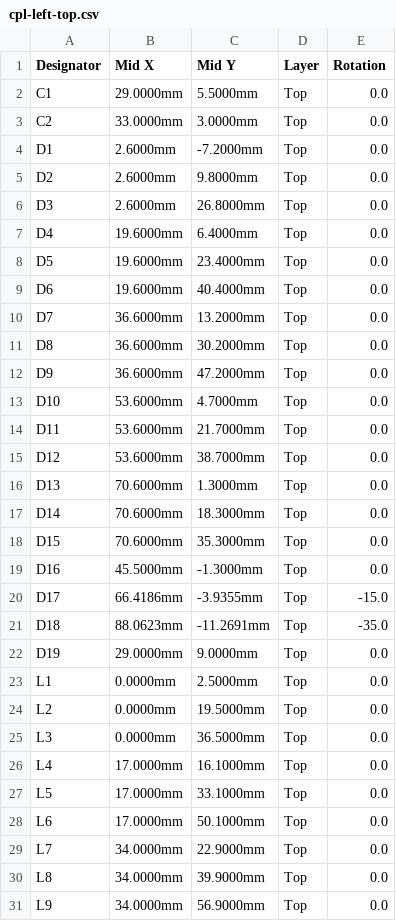
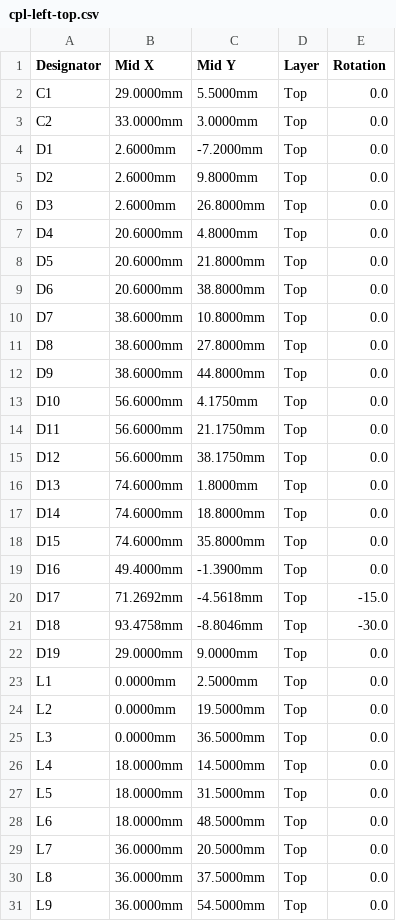
Before and after one commit to Shahabaz-Bagwan/ultra-choc-wings, a CSV file: jlcpcb/cpl-left-top.csv, drawn as a sheet; only a part is shown; the diff covers the shown part only.

```diff
--- a/jlcpcb/cpl-left-top.csv
+++ b/jlcpcb/cpl-left-top.csv
@@ -6,17 +6,17 @@ D2,2.6000mm,9.8000mm,Top,0.0
 D3,2.6000mm,26.8000mm,Top,0.0
-D4,19.6000mm,6.4000mm,Top,0.0
-D5,19.6000mm,23.4000mm,Top,0.0
-D6,19.6000mm,40.4000mm,Top,0.0
-D7,36.6000mm,13.2000mm,Top,0.0
-D8,36.6000mm,30.2000mm,Top,0.0
-D9,36.6000mm,47.2000mm,Top,0.0
-D10,53.6000mm,4.7000mm,Top,0.0
-D11,53.6000mm,21.7000mm,Top,0.0
-D12,53.6000mm,38.7000mm,Top,0.0
-D13,70.6000mm,1.3000mm,Top,0.0
-D14,70.6000mm,18.3000mm,Top,0.0
-D15,70.6000mm,35.3000mm,Top,0.0
-D16,45.5000mm,-1.3000mm,Top,0.0
-D17,66.4186mm,-3.9355mm,Top,-15.0
-D18,88.0623mm,-11.2691mm,Top,-35.0
+D4,20.6000mm,4.8000mm,Top,0.0
+D5,20.6000mm,21.8000mm,Top,0.0
+D6,20.6000mm,38.8000mm,Top,0.0
+D7,38.6000mm,10.8000mm,Top,0.0
+D8,38.6000mm,27.8000mm,Top,0.0
+D9,38.6000mm,44.8000mm,Top,0.0
+D10,56.6000mm,4.1750mm,Top,0.0
+D11,56.6000mm,21.1750mm,Top,0.0
+D12,56.6000mm,38.1750mm,Top,0.0
+D13,74.6000mm,1.8000mm,Top,0.0
+D14,74.6000mm,18.8000mm,Top,0.0
+D15,74.6000mm,35.8000mm,Top,0.0
+D16,49.4000mm,-1.3900mm,Top,0.0
+D17,71.2692mm,-4.5618mm,Top,-15.0
+D18,93.4758mm,-8.8046mm,Top,-30.0
 D19,29.0000mm,9.0000mm,Top,0.0
@@ -25,7 +25,7 @@ L2,0.0000mm,19.5000mm,Top,0.0
 L3,0.0000mm,36.5000mm,Top,0.0
-L4,17.0000mm,16.1000mm,Top,0.0
-L5,17.0000mm,33.1000mm,Top,0.0
-L6,17.0000mm,50.1000mm,Top,0.0
-L7,34.0000mm,22.9000mm,Top,0.0
-L8,34.0000mm,39.9000mm,Top,0.0
-L9,34.0000mm,56.9000mm,Top,0.0
+L4,18.0000mm,14.5000mm,Top,0.0
+L5,18.0000mm,31.5000mm,Top,0.0
+L6,18.0000mm,48.5000mm,Top,0.0
+L7,36.0000mm,20.5000mm,Top,0.0
+L8,36.0000mm,37.5000mm,Top,0.0
+L9,36.0000mm,54.5000mm,Top,0.0
```
Also changed, not shown: 50 edited cells elsewhere in this file, jlcpcb/cpl-right-bottom.csv, 31 other files.
